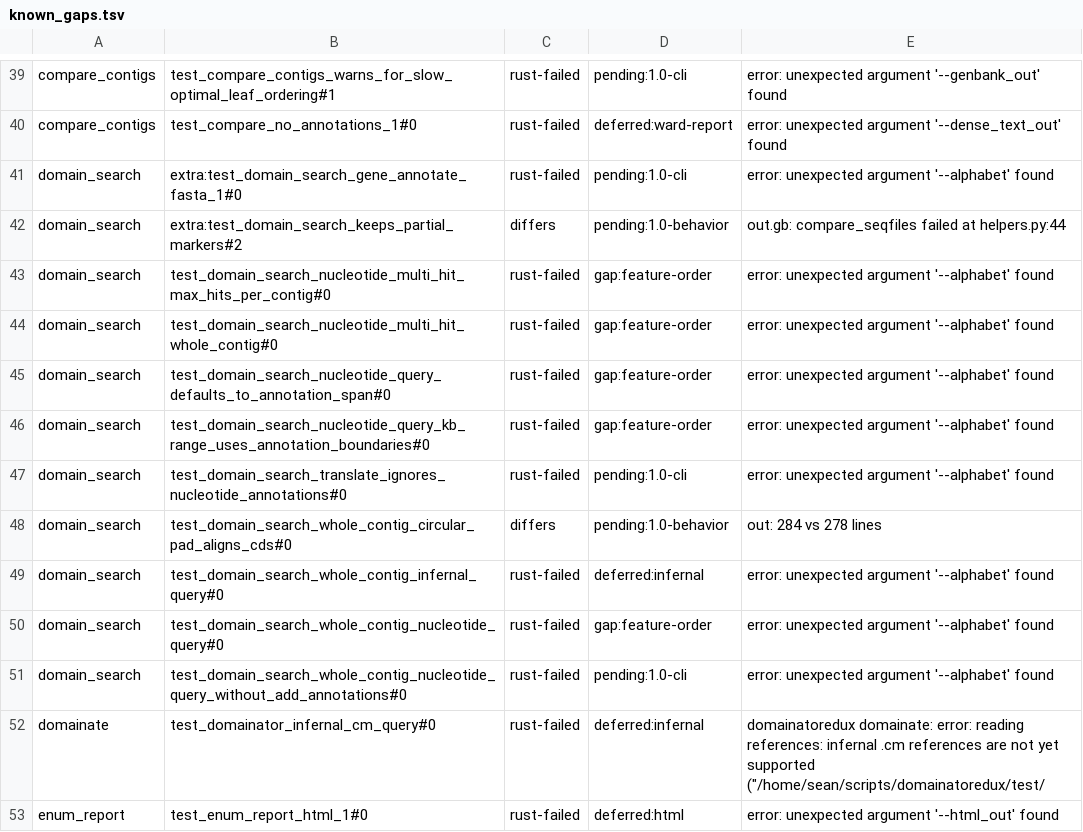
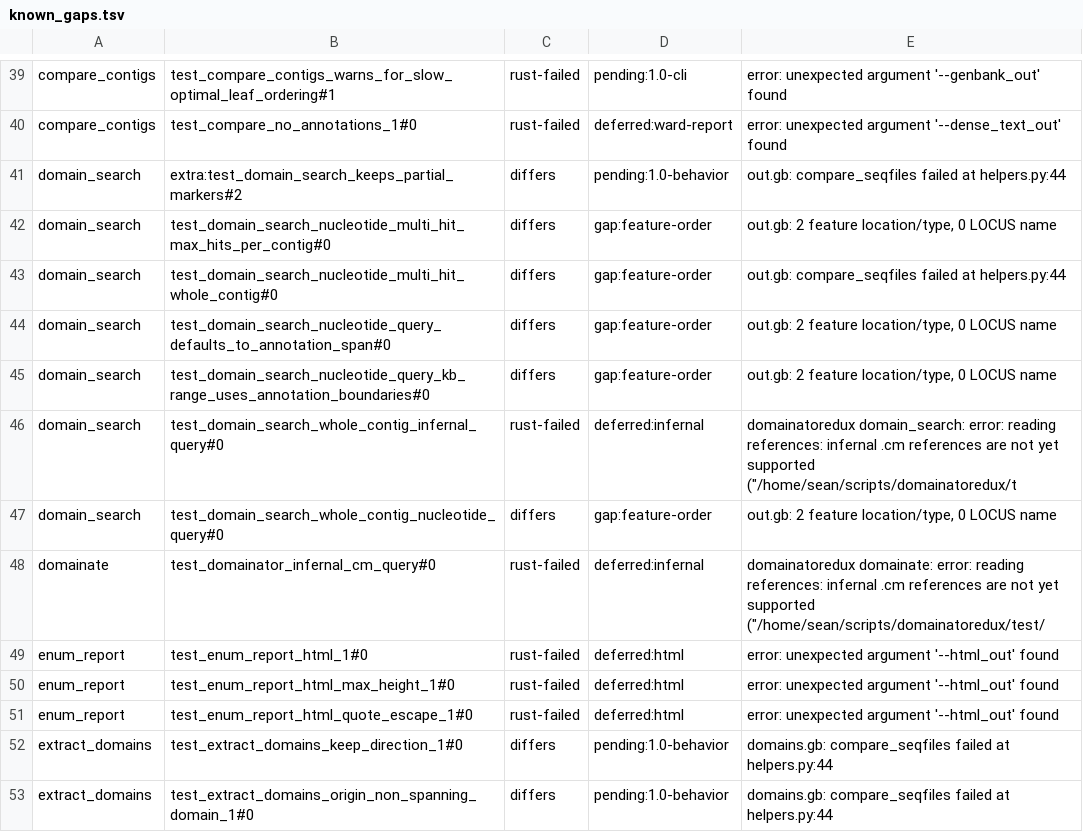
Before and after one commit to nebiolabs/domainatoredux, a TSV file: scripts/parity/known_gaps.tsv, drawn as a sheet; only a part is shown, gaps mark what is left out; the shorter side is filled out with more unchanged rows.

```diff
--- a/scripts/parity/known_gaps.tsv
+++ b/scripts/parity/known_gaps.tsv
@@ -40,13 +40,9 @@ compare_contigs	test_compare_contigs_warns_for_slow_optimal_leaf_ordering#1	rust
 compare_contigs	test_compare_no_annotations_1#0	rust-failed	deferred:ward-report	error: unexpected argument '--dense_text_out' found
-domain_search	extra:test_domain_search_gene_annotate_fasta_1#0	rust-failed	pending:1.0-cli	error: unexpected argument '--alphabet' found
 domain_search	extra:test_domain_search_keeps_partial_markers#2	differs	pending:1.0-behavior	out.gb: compare_seqfiles failed at helpers.py:44
-domain_search	test_domain_search_nucleotide_multi_hit_max_hits_per_contig#0	rust-failed	gap:feature-order	error: unexpected argument '--alphabet' found
-domain_search	test_domain_search_nucleotide_multi_hit_whole_contig#0	rust-failed	gap:feature-order	error: unexpected argument '--alphabet' found
-domain_search	test_domain_search_nucleotide_query_defaults_to_annotation_span#0	rust-failed	gap:feature-order	error: unexpected argument '--alphabet' found
-domain_search	test_domain_search_nucleotide_query_kb_range_uses_annotation_boundaries#0	rust-failed	gap:feature-order	error: unexpected argument '--alphabet' found
-domain_search	test_domain_search_translate_ignores_nucleotide_annotations#0	rust-failed	pending:1.0-cli	error: unexpected argument '--alphabet' found
-domain_search	test_domain_search_whole_contig_circular_pad_aligns_cds#0	differs	pending:1.0-behavior	out: 284 vs 278 lines
-domain_search	test_domain_search_whole_contig_infernal_query#0	rust-failed	deferred:infernal	error: unexpected argument '--alphabet' found
-domain_search	test_domain_search_whole_contig_nucleotide_query#0	rust-failed	gap:feature-order	error: unexpected argument '--alphabet' found
-domain_search	test_domain_search_whole_contig_nucleotide_query_without_add_annotations#0	rust-failed	pending:1.0-cli	error: unexpected argument '--alphabet' found
+domain_search	test_domain_search_nucleotide_multi_hit_max_hits_per_contig#0	differs	gap:feature-order	out.gb: 2 feature location/type, 0 LOCUS name
+domain_search	test_domain_search_nucleotide_multi_hit_whole_contig#0	differs	gap:feature-order	out.gb: compare_seqfiles failed at helpers.py:44
+domain_search	test_domain_search_nucleotide_query_defaults_to_annotation_span#0	differs	gap:feature-order	out.gb: 2 feature location/type, 0 LOCUS name
+domain_search	test_domain_search_nucleotide_query_kb_range_uses_annotation_boundaries#0	differs	gap:feature-order	out.gb: 2 feature location/type, 0 LOCUS name
+domain_search	test_domain_search_whole_contig_infernal_query#0	rust-failed	deferred:infernal	domainatoredux domain_search: error: reading references: infernal .cm references are not yet supported ("/home/sean/scripts/domainatoredux/t
+domain_search	test_domain_search_whole_contig_nucleotide_query#0	differs	gap:feature-order	out.gb: 2 feature location/type, 0 LOCUS name
 domainate	test_domainator_infernal_cm_query#0	rust-failed	deferred:infernal	domainatoredux domainate: error: reading references: infernal .cm references are not yet supported ("/home/sean/scripts/domainatoredux/test/
```
Also changed, not shown: scripts/parity/manifest_allowlist.tsv, 20 other files.
